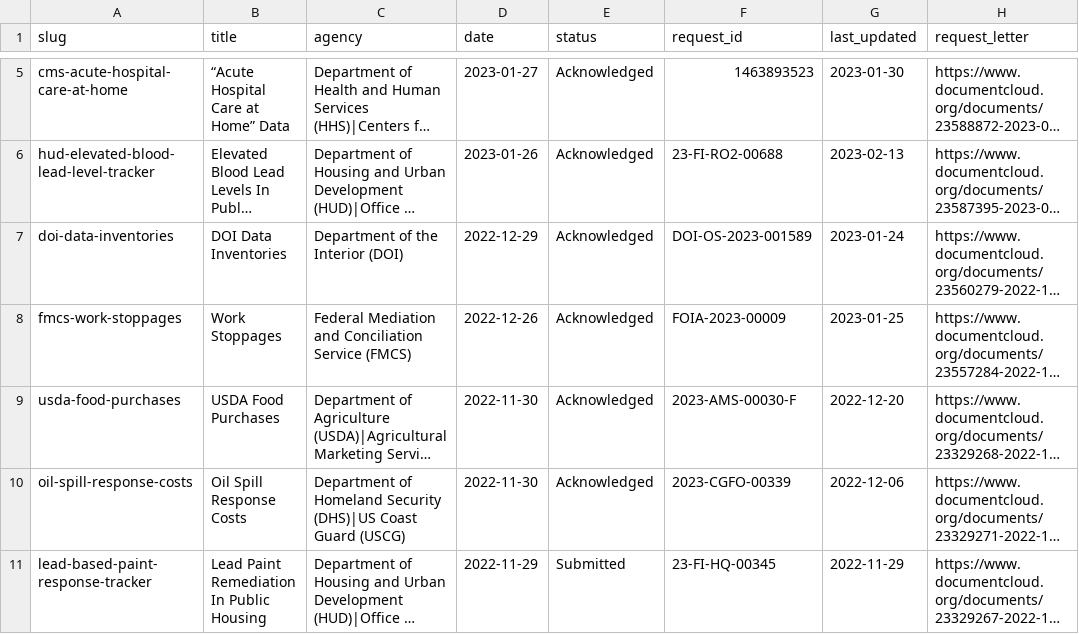
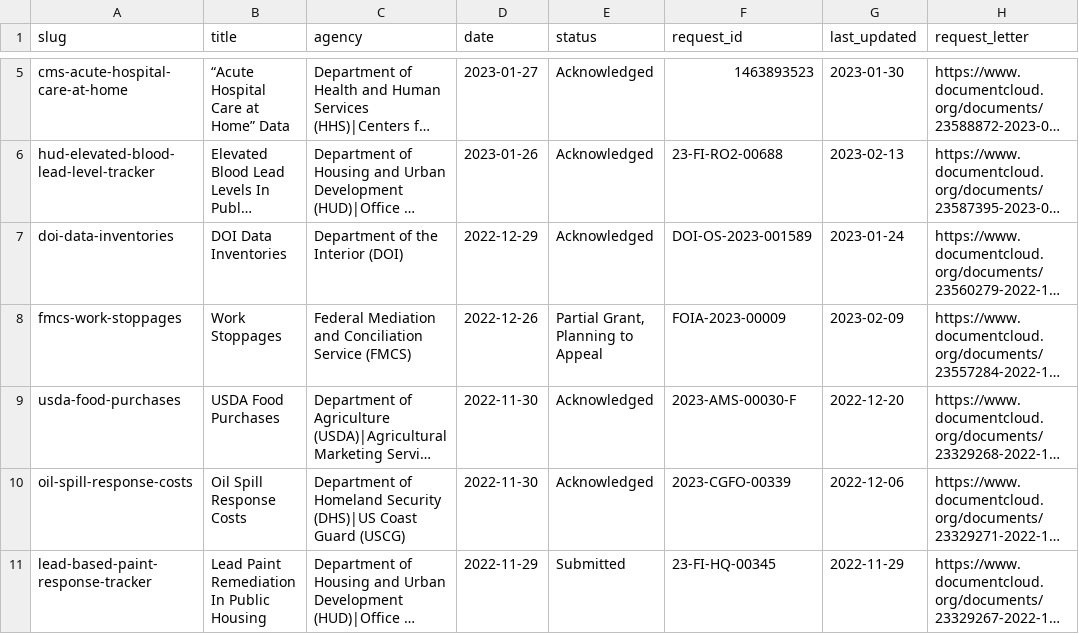
Before and after one commit to data-liberation-project/dlp-metadata, a CSV file: data/requests.csv, drawn as a sheet; only a part is shown, gaps mark what is left out; long unchanged cells end in …; the diff names each change by its address in the sheet, - before the commit and + after, or states it on an @@ line.

```diff
--- a/data/requests.csv
+++ b/data/requests.csv
-E8 (status): Acknowledged
+E8 (status): Partial Grant, Planning to Appeal
-G8 (last_updated): 2023-01-25
+G8 (last_updated): 2023-02-09
```
Also changed, not shown: data/updates.csv.
